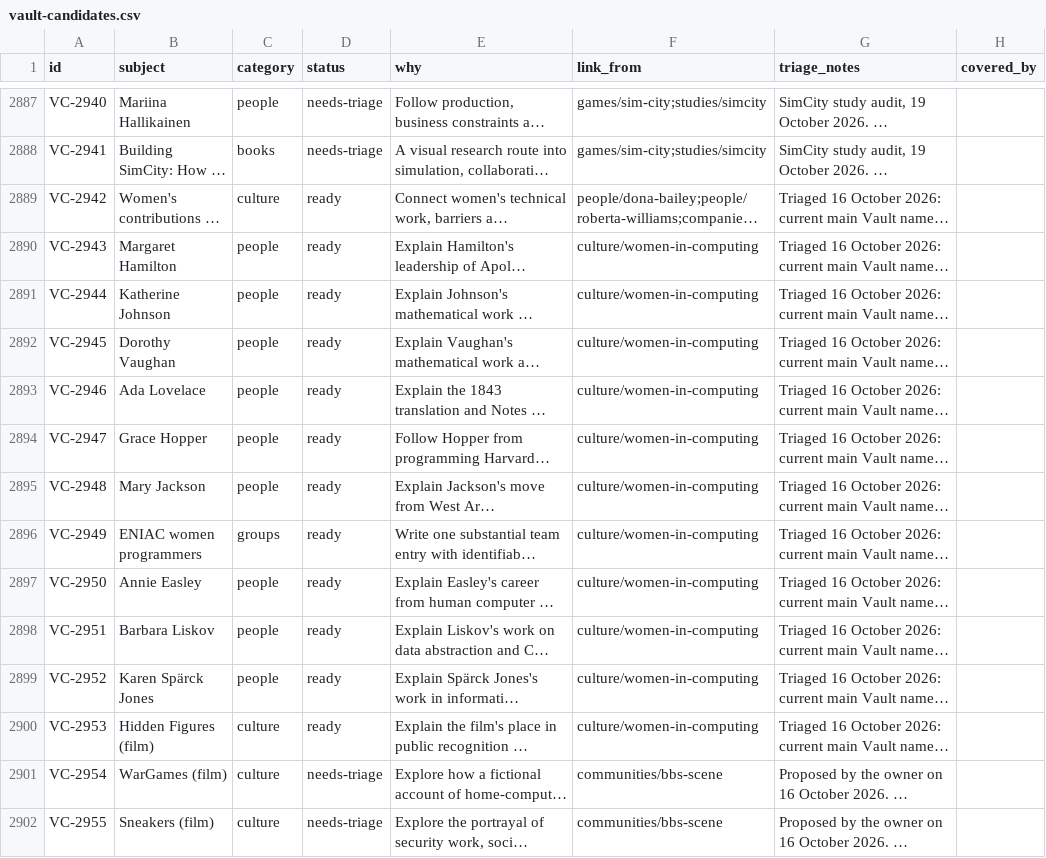
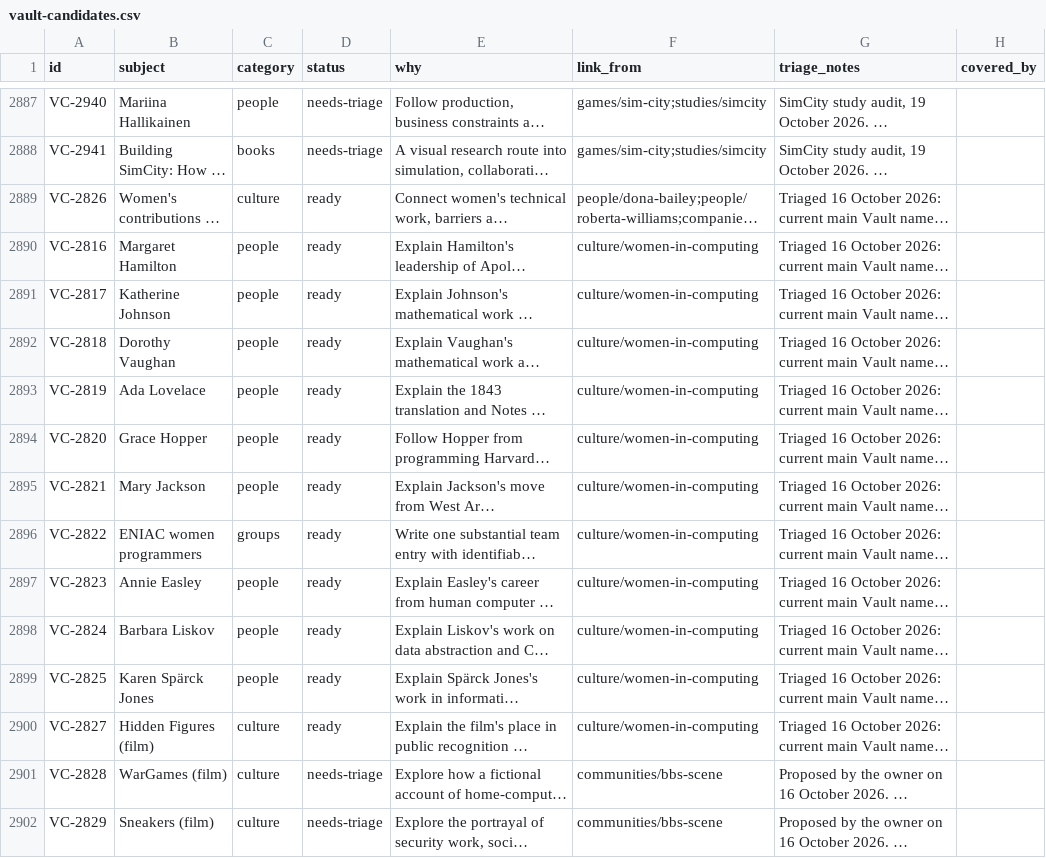
Before and after one commit to code198x/docs, a CSV file: vault-candidates.csv, drawn as a sheet; only a part is shown, gaps mark what is left out; long unchanged cells end in …; the diff covers the shown part only; the diff names each change by its address in the sheet, - before the commit and + after, or states it on an @@ line.

Commit message:
Keep the candidate IDs reserved by later research
The later study records already leave IDs 2816–2869 unused. Retain the incoming candidates' original IDs, preserve all IDs and rows on main, and resolve only the competing CSV append blocks.

```diff
--- a/vault-candidates.csv
+++ b/vault-candidates.csv
-A2889 (id): VC-2942
+A2889 (id): VC-2826
-A2890 (id): VC-2943
+A2890 (id): VC-2816
-A2891 (id): VC-2944
+A2891 (id): VC-2817
-A2892 (id): VC-2945
+A2892 (id): VC-2818
-A2893 (id): VC-2946
+A2893 (id): VC-2819
-A2894 (id): VC-2947
+A2894 (id): VC-2820
-A2895 (id): VC-2948
+A2895 (id): VC-2821
-A2896 (id): VC-2949
+A2896 (id): VC-2822
-A2897 (id): VC-2950
+A2897 (id): VC-2823
-A2898 (id): VC-2951
+A2898 (id): VC-2824
-A2899 (id): VC-2952
+A2899 (id): VC-2825
-A2900 (id): VC-2953
+A2900 (id): VC-2827
-A2901 (id): VC-2954
+A2901 (id): VC-2828
-A2902 (id): VC-2955
+A2902 (id): VC-2829
```
Also changed, not shown: 40 edited cells elsewhere in this file.
